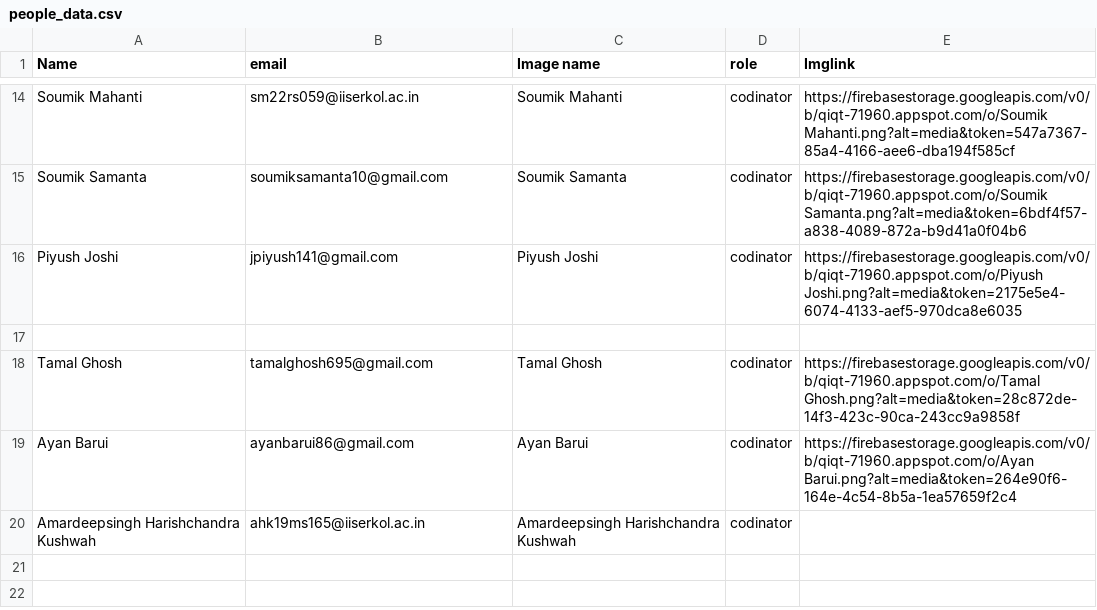
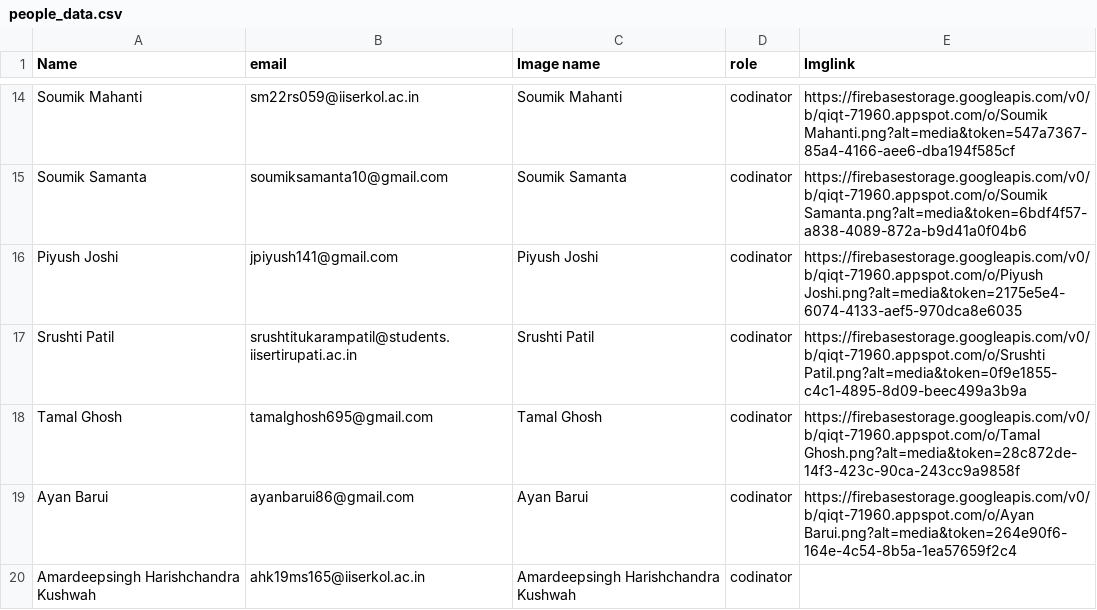
Before and after one commit to amar567/qiqt23, a CSV file: people/people_data.csv, drawn as a sheet; only a part is shown, gaps mark what is left out.

```diff
--- a/people/people_data.csv
+++ b/people/people_data.csv
@@ -16,3 +16,3 @@ Soumik Samanta,soumiksamanta10@gmail.com,Soumik Samanta,codinator,https://fireba
 Piyush Joshi,jpiyush141@gmail.com,Piyush Joshi,codinator,https://firebasestorage.googleapis.com/v0/b/qiqt-71960.appspot.com/o/Piyush Joshi.png?alt=media&token=2175e5e4-6074-4133-aef5-970dca8e6035
-,,,,
+Srushti Patil,srushtitukarampatil@students.iisertirupati.ac.in,Srushti Patil,codinator,https://firebasestorage.googleapis.com/v0/b/qiqt-71960.appspot.com/o/Srushti Patil.png?alt=media&token=0f9e1855-c4c1-4895-8d09-beec499a3b9a
 Tamal Ghosh,tamalghosh695@gmail.com,Tamal Ghosh,codinator,https://firebasestorage.googleapis.com/v0/b/qiqt-71960.appspot.com/o/Tamal Ghosh.png?alt=media&token=28c872de-14f3-423c-90ca-243cc9a9858f
```
Also changed, not shown: 5 other files.
